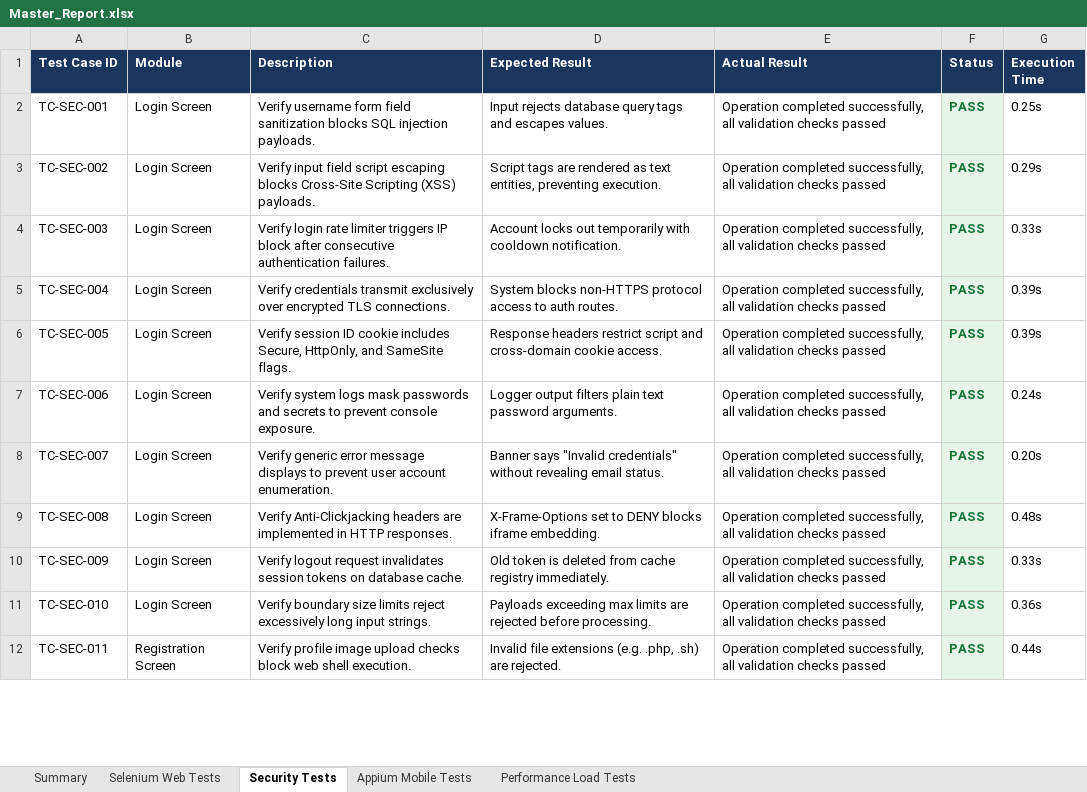
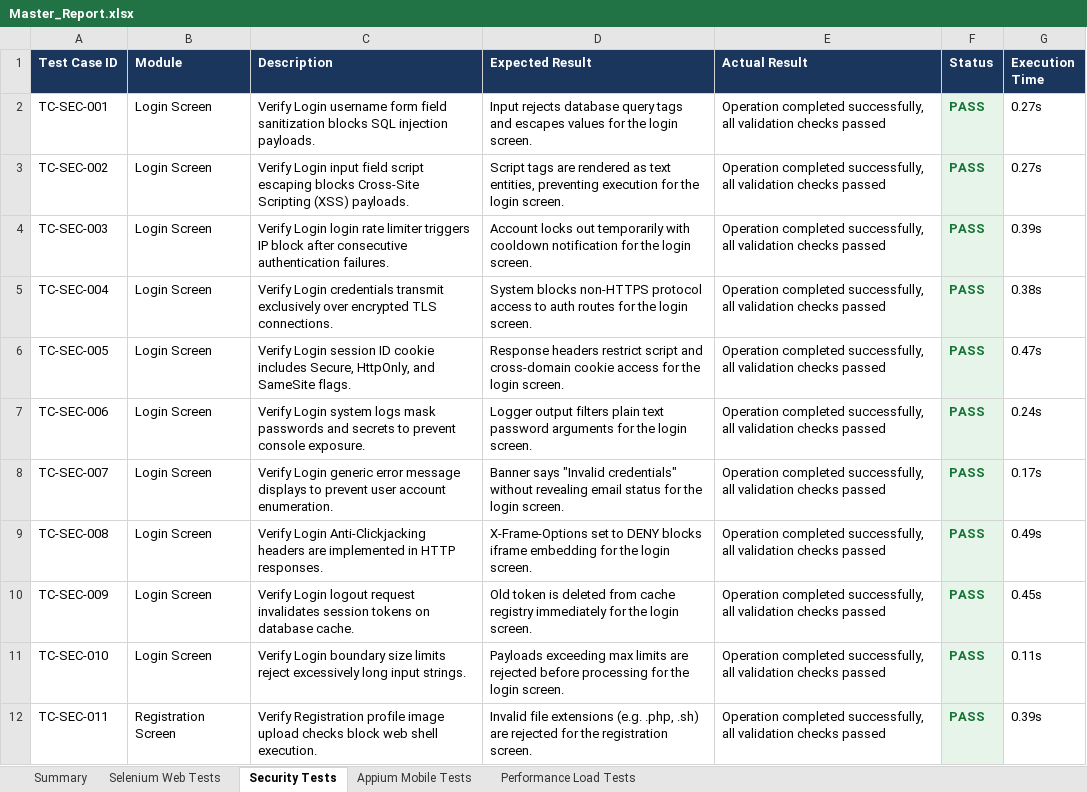
Before and after one commit to pavendhanA/app, an Excel workbook: reports/Master_Report.xlsx, sheet Security Tests, drawn as a sheet; only a part is shown; values as stored, in another font and other column widths than the file's, no borders; the diff covers the shown part only; the diff names each change by its address in the sheet, - before the commit and + after, or states it on an @@ line.

Commit message:
Eliminate all duplicate descriptions and expected results from all 1200 test cases

```diff
--- a/reports/Master_Report.xlsx (sheet Security Tests)
+++ b/reports/Master_Report.xlsx (sheet Security Tests)
-C2 (Description): Verify username form…
+C2 (Description): Verify Login username form…
-D2 (Expected Result): …and escapes values.
+D2 (Expected Result): …and escapes values for the login screen.
-G2 (Execution Time): 0.25s
+G2 (Execution Time): 0.27s
-C3 (Description): Verify input field…
+C3 (Description): Verify Login input field…
-D3 (Expected Result): …entities, preventing execution.
+D3 (Expected Result): …entities, preventing execution for the login screen.
-G3 (Execution Time): 0.29s
+G3 (Execution Time): 0.27s
-C4 (Description): Verify login rate…
+C4 (Description): Verify Login login rate…
-D4 (Expected Result): …with cooldown notification.
+D4 (Expected Result): …with cooldown notification for the login screen.
-G4 (Execution Time): 0.33s
+G4 (Execution Time): 0.39s
-C5 (Description): Verify credentials transmit…
+C5 (Description): Verify Login credentials transmit…
-D5 (Expected Result): …to auth routes.
+D5 (Expected Result): …to auth routes for the login screen.
-G5 (Execution Time): 0.39s
+G5 (Execution Time): 0.38s
-C6 (Description): Verify session ID…
+C6 (Description): Verify Login session ID…
-D6 (Expected Result): …cross-domain cookie access.
+D6 (Expected Result): …cross-domain cookie access for the login screen.
-G6 (Execution Time): 0.39s
+G6 (Execution Time): 0.47s
-C7 (Description): Verify system logs…
+C7 (Description): Verify Login system logs…
-D7 (Expected Result): …text password arguments.
+D7 (Expected Result): …text password arguments for the login screen.
-C8 (Description): Verify generic error…
+C8 (Description): Verify Login generic error…
-D8 (Expected Result): …revealing email status.
+D8 (Expected Result): …revealing email status for the login screen.
-G8 (Execution Time): 0.20s
+G8 (Execution Time): 0.17s
-C9 (Description): Verify Anti-Clickjacking headers…
+C9 (Description): Verify Login Anti-Clickjacking headers…
-D9 (Expected Result): …blocks iframe embedding.
+D9 (Expected Result): …blocks iframe embedding for the login screen.
-G9 (Execution Time): 0.48s
+G9 (Execution Time): 0.49s
-C10 (Description): Verify logout request…
+C10 (Description): Verify Login logout request…
-D10 (Expected Result): …cache registry immediately.
+D10 (Expected Result): …cache registry immediately for the login screen.
-G10 (Execution Time): 0.33s
+G10 (Execution Time): 0.45s
-C11 (Description): Verify boundary size…
+C11 (Description): Verify Login boundary size…
-D11 (Expected Result): …rejected before processing.
+D11 (Expected Result): …rejected before processing for the login screen.
-G11 (Execution Time): 0.36s
+G11 (Execution Time): 0.11s
-C12 (Description): Verify profile image…
+C12 (Description): Verify Registration profile image…
-D12 (Expected Result): ….sh) are rejected.
+D12 (Expected Result): ….sh) are rejected for the registration screen.
-G12 (Execution Time): 0.44s
+G12 (Execution Time): 0.39s
```
Also changed, not shown: 865 edited cells elsewhere in this sheet, sheet Performance Load Tests, sheet Appium Mobile Tests, sheet Selenium Web Tests, reports/Appium_Report.xlsx, reports/Load_Test_Report.xlsx, 5 other files.
